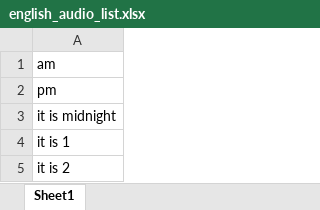
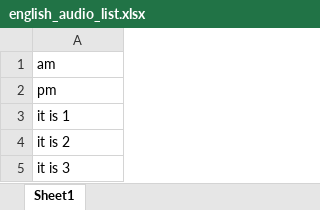
Before and after one commit to sicuralife/talking-clock, an Excel workbook: original/en/english_audio_list.xlsx, sheet Sheet1, drawn as a sheet; only a part is shown; the shorter side is filled out with more unchanged rows; values as stored, in another font and other column widths than the file's, no borders; the diff names each change by its address in the sheet, - before the commit and + after, or states it on an @@ line.

```diff
--- a/original/en/english_audio_list.xlsx (sheet Sheet1)
+++ b/original/en/english_audio_list.xlsx (sheet Sheet1)
-row 3: it is midnight
```
Also changed, not shown: original/en/english_talking_clock_audio_list.xlsx, 5 other files.
